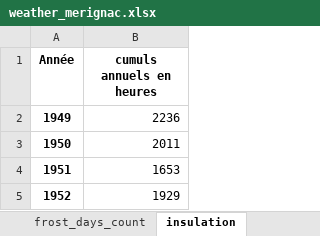
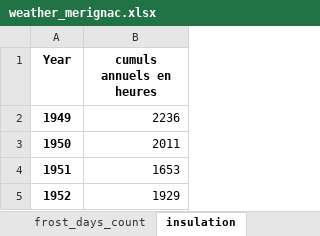
Before and after one commit to RoucherA/GrandCruClassifier, an Excel workbook: data/weather_merignac.xlsx, sheet insulation, drawn as a sheet; only a part is shown; values as stored, in another font and other column widths than the file's, no borders; the diff names each change by its address in the sheet, - before the commit and + after, or states it on an @@ line.

```diff
--- a/data/weather_merignac.xlsx (sheet insulation)
+++ b/data/weather_merignac.xlsx (sheet insulation)
-A1: Année
+A1: Year
```
Also changed, not shown: sheet frost_days_count, sheet temp_minimals, sheet temp_maximals, sheet precipitations_mm, 2 other files.
